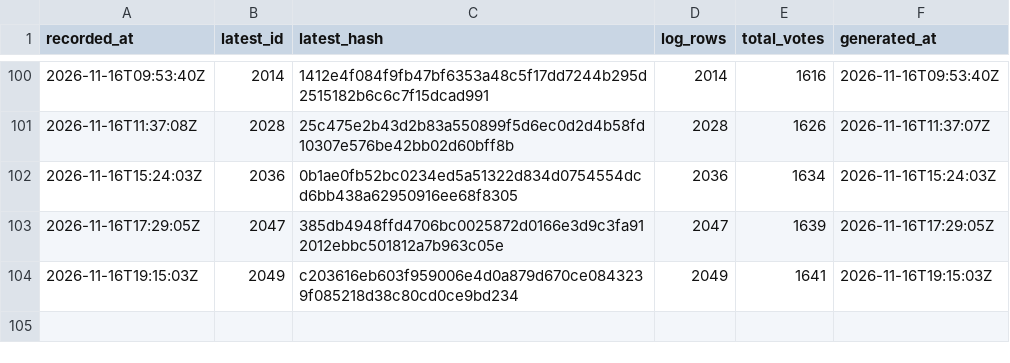
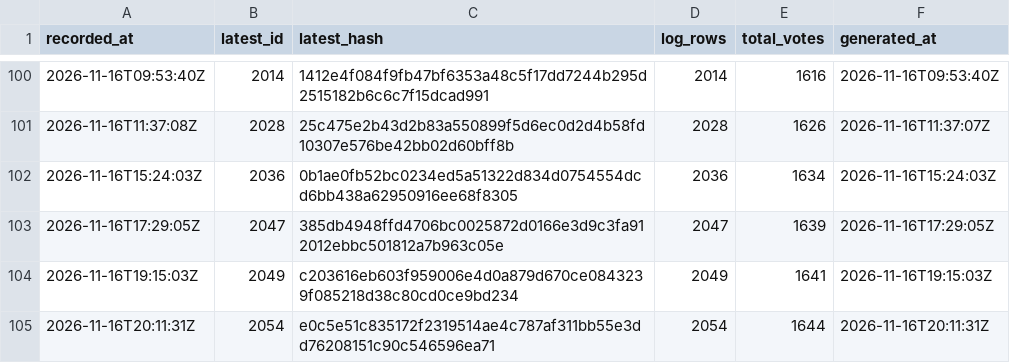
Before and after one commit to listastudentore-afk/lista-studentore-audit, a CSV file: tirana-heads.csv, drawn as a sheet; only a part is shown, gaps mark what is left out.

```diff
--- a/tirana-heads.csv
+++ b/tirana-heads.csv
@@ -104 +104,2 @@ recorded_at,latest_id,latest_hash,log_rows,total_votes,generated_at
 2026-11-16T19:15:03Z,2049,c203616eb603f959006e4d0a879d670ce0843239f085218d38c80cd0ce9bd234,2049,1641,2026-11-16T19:15:03Z
+2026-11-16T20:11:31Z,2054,e0c5e51c835172f2319514ae4c787af311bb55e3dd76208151c90c546596ea71,2054,1644,2026-11-16T20:11:31Z
```
Also changed, not shown: heads.csv, 1 other file.
